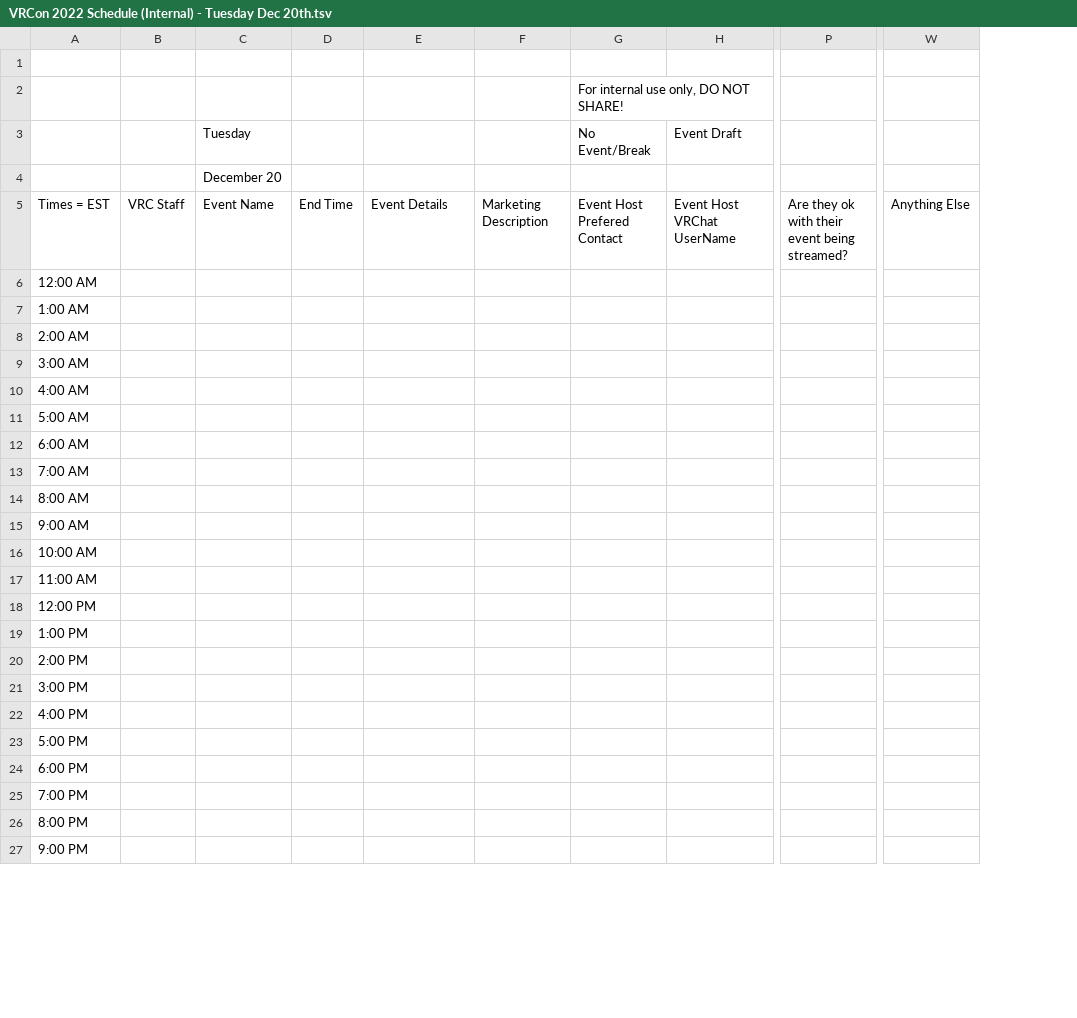
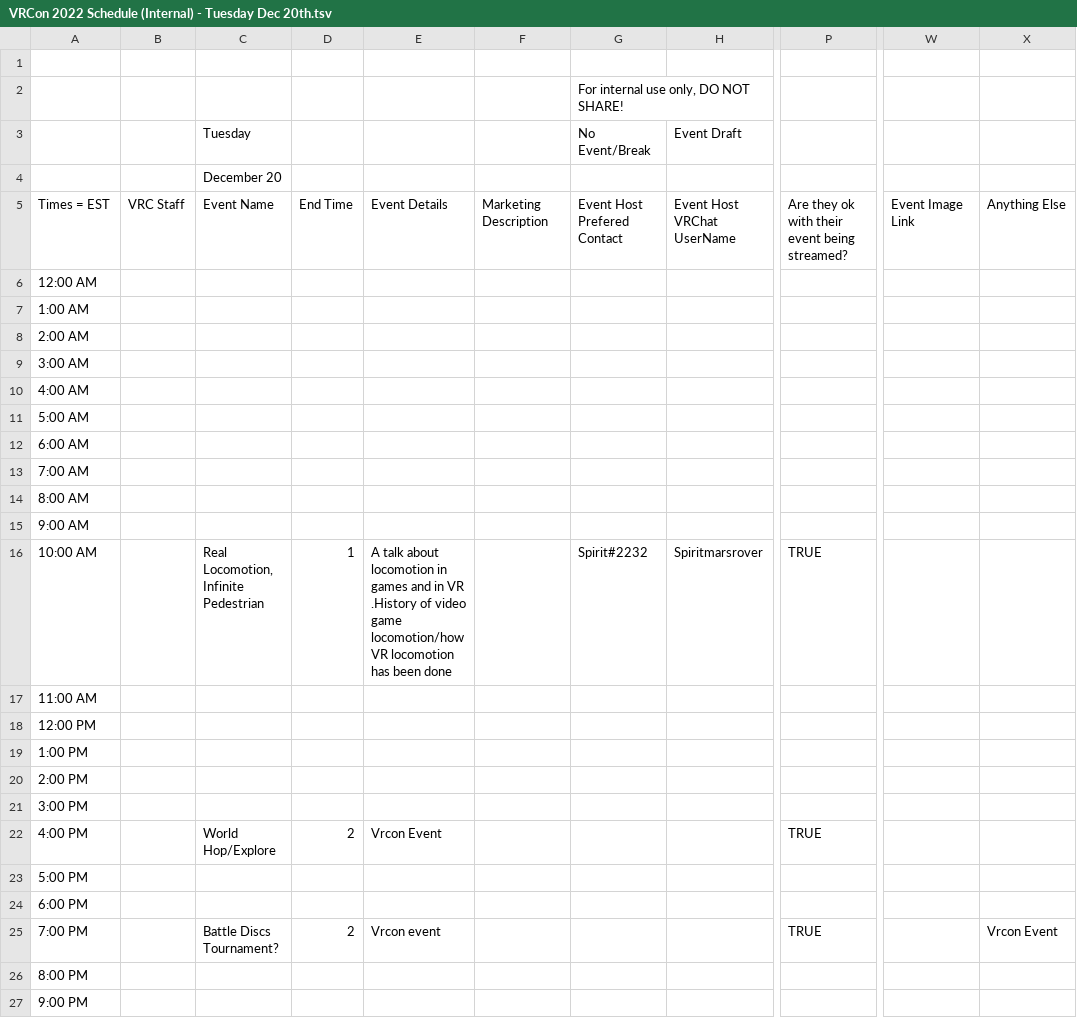
Before and after one commit to VRConOfficial/Website, a TSV file: external/VRCon 2022 Schedule (Internal) - Tuesday Dec 20th.tsv, drawn as a sheet; only a part is shown, gaps mark what is left out; addresses are those after the commit; the diff names each change by its address in the sheet, - before the commit and + after, or states it on an @@ line.

```diff
--- a/external/VRCon 2022 Schedule (Internal) - Tuesday Dec 20th.tsv
+++ b/external/VRCon 2022 Schedule (Internal) - Tuesday Dec 20th.tsv
+column W, row 5: Event Image Link
-C16 (Tuesday): (empty)
+C16 (Tuesday): Real Locomotion, Infinite Pedestrian
-D16: (empty)
+D16: 1
-E16: (empty)
+E16: A talk about locomotion in games and in VR .History of video game locomotion/how VR locomotion has been done
-G16 (No Event/Break): (empty)
+G16 (No Event/Break): Spirit#2232
-H16 (Event Draft): (empty)
+H16 (Event Draft): Spiritmarsrover
-P16: (empty)
+P16: TRUE
-C22 (Tuesday): (empty)
+C22 (Tuesday): World Hop/Explore
-D22: (empty)
+D22: 2
-E22: (empty)
+E22: Vrcon Event
-P22: (empty)
+P22: TRUE
-C25 (Tuesday): (empty)
+C25 (Tuesday): Battle Discs Tournament?
-D25: (empty)
+D25: 2
-E25: (empty)
+E25: Vrcon event
-P25: (empty)
+P25: TRUE
-X25: (empty)
+X25: Vrcon Event
```
Also changed, not shown: external/VRCon 2022 Schedule (Internal) - Friday Dec 16th.tsv, external/VRCon 2022 Schedule (Internal) - Friday Dec 23rd.tsv, 12 other files.
